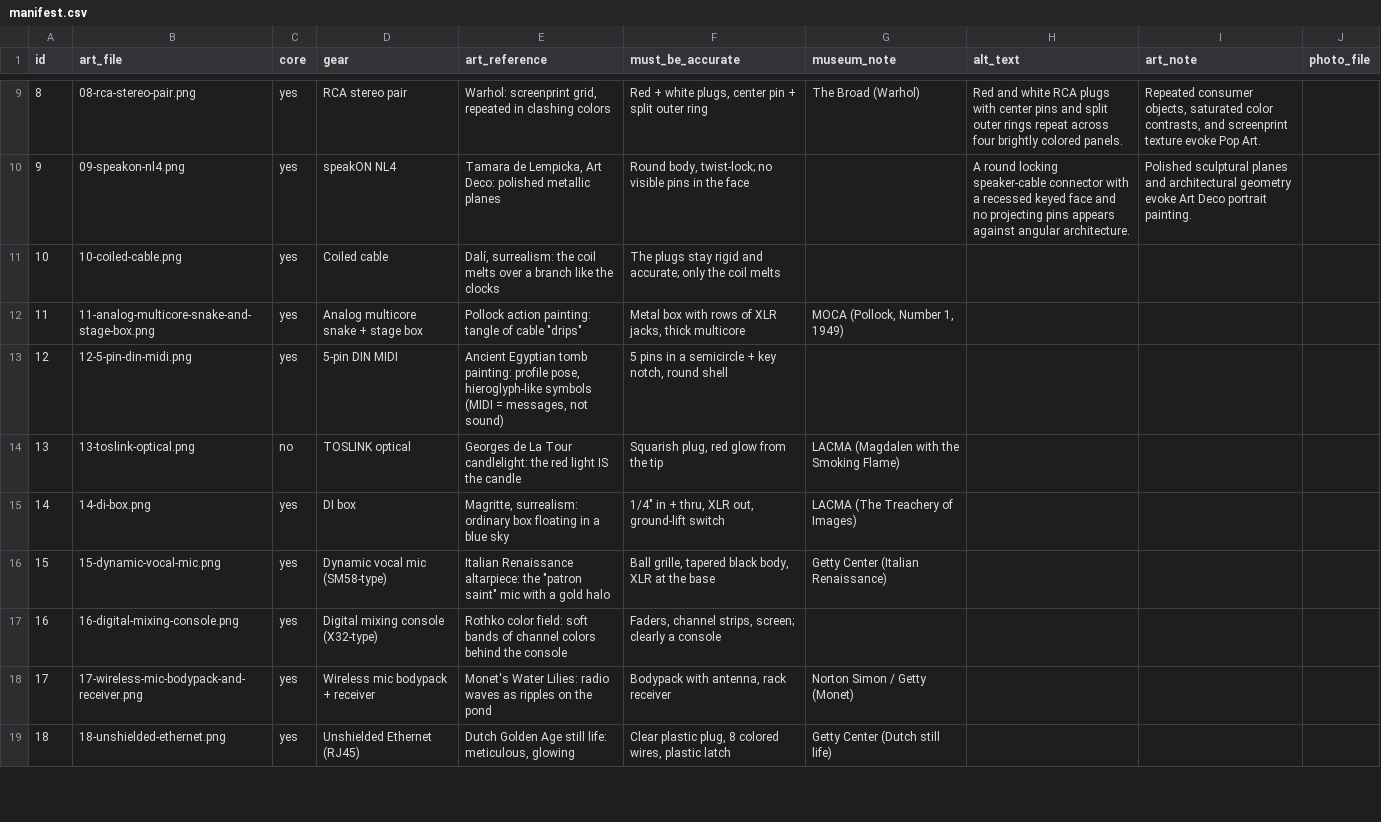
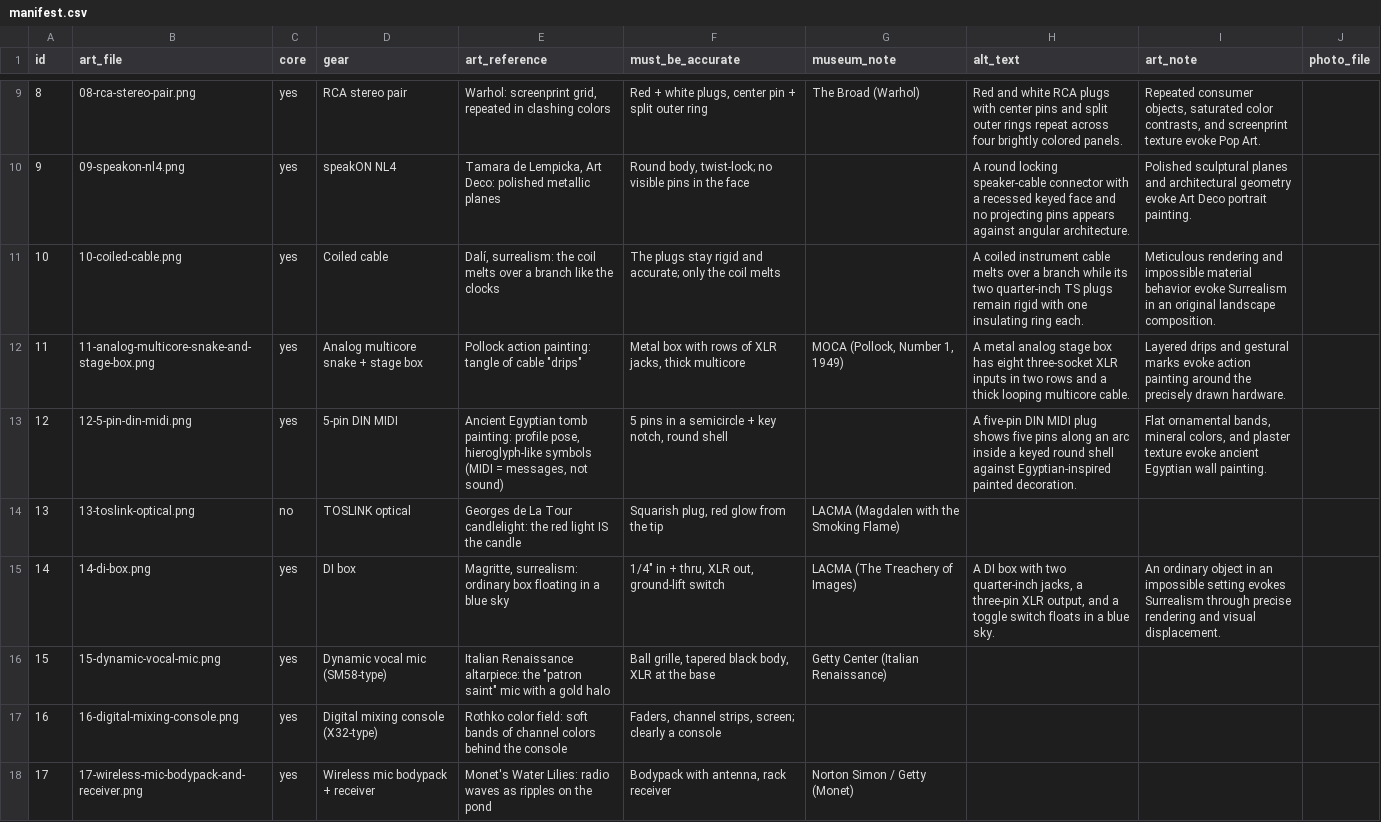
Before and after one commit to adamborecki/dating-profile-generator, a CSV file: images/manifest.csv, drawn as a sheet; only a part is shown, gaps mark what is left out; the shorter side is filled out with more unchanged rows.

Commit message:
Add coiled cable, analog stage box, MIDI and DI box portraits

```diff
--- a/images/manifest.csv
+++ b/images/manifest.csv
@@ -10,7 +10,7 @@ id,art_file,core,gear,art_reference,must_be_accurate,museum_note,alt_text,art_no
 9,09-speakon-nl4.png,yes,speakON NL4,"Tamara de Lempicka, Art Deco: polished metallic planes","Round body, twist-lock; no visible pins in the face",,A round locking speaker-cable connector with a recessed keyed face and no projecting pins appears against angular architecture.,Polished sculptural planes and architectural geometry evoke Art Deco portrait painting.,
-10,10-coiled-cable.png,yes,Coiled cable,"Dalí, surrealism: the coil melts over a branch like the clocks",The plugs stay rigid and accurate; only the coil melts,,,,
-11,11-analog-multicore-snake-and-stage-box.png,yes,Analog multicore snake + stage box,"Pollock action painting: tangle of cable ""drips""","Metal box with rows of XLR jacks, thick multicore","MOCA (Pollock, Number 1, 1949)",,,
-12,12-5-pin-din-midi.png,yes,5-pin DIN MIDI,"Ancient Egyptian tomb painting: profile pose, hieroglyph-like symbols (MIDI = messages, not sound)","5 pins in a semicircle + key notch, round shell",,,,
+10,10-coiled-cable.png,yes,Coiled cable,"Dalí, surrealism: the coil melts over a branch like the clocks",The plugs stay rigid and accurate; only the coil melts,,A coiled instrument cable melts over a branch while its two quarter-inch TS plugs remain rigid with one insulating ring each.,Meticulous rendering and impossible material behavior evoke Surrealism in an original landscape composition.,
+11,11-analog-multicore-snake-and-stage-box.png,yes,Analog multicore snake + stage box,"Pollock action painting: tangle of cable ""drips""","Metal box with rows of XLR jacks, thick multicore","MOCA (Pollock, Number 1, 1949)",A metal analog stage box has eight three-socket XLR inputs in two rows and a thick looping multicore cable.,Layered drips and gestural marks evoke action painting around the precisely drawn hardware.,
+12,12-5-pin-din-midi.png,yes,5-pin DIN MIDI,"Ancient Egyptian tomb painting: profile pose, hieroglyph-like symbols (MIDI = messages, not sound)","5 pins in a semicircle + key notch, round shell",,A five-pin DIN MIDI plug shows five pins along an arc inside a keyed round shell against Egyptian-inspired painted decoration.,"Flat ornamental bands, mineral colors, and plaster texture evoke ancient Egyptian wall painting.",
 13,13-toslink-optical.png,no,TOSLINK optical,Georges de La Tour candlelight: the red light IS the candle,"Squarish plug, red glow from the tip",LACMA (Magdalen with the Smoking Flame),,,
-14,14-di-box.png,yes,DI box,"Magritte, surrealism: ordinary box floating in a blue sky","1/4"" in + thru, XLR out, ground-lift switch",LACMA (The Treachery of Images),,,
+14,14-di-box.png,yes,DI box,"Magritte, surrealism: ordinary box floating in a blue sky","1/4"" in + thru, XLR out, ground-lift switch",LACMA (The Treachery of Images),"A DI box with two quarter-inch jacks, a three-pin XLR output, and a toggle switch floats in a blue sky.",An ordinary object in an impossible setting evokes Surrealism through precise rendering and visual displacement.,
 15,15-dynamic-vocal-mic.png,yes,Dynamic vocal mic (SM58-type),"Italian Renaissance altarpiece: the ""patron saint"" mic with a gold halo","Ball grille, tapered black body, XLR at the base",Getty Center (Italian Renaissance),,,
```
Also changed, not shown: 8 other files.
